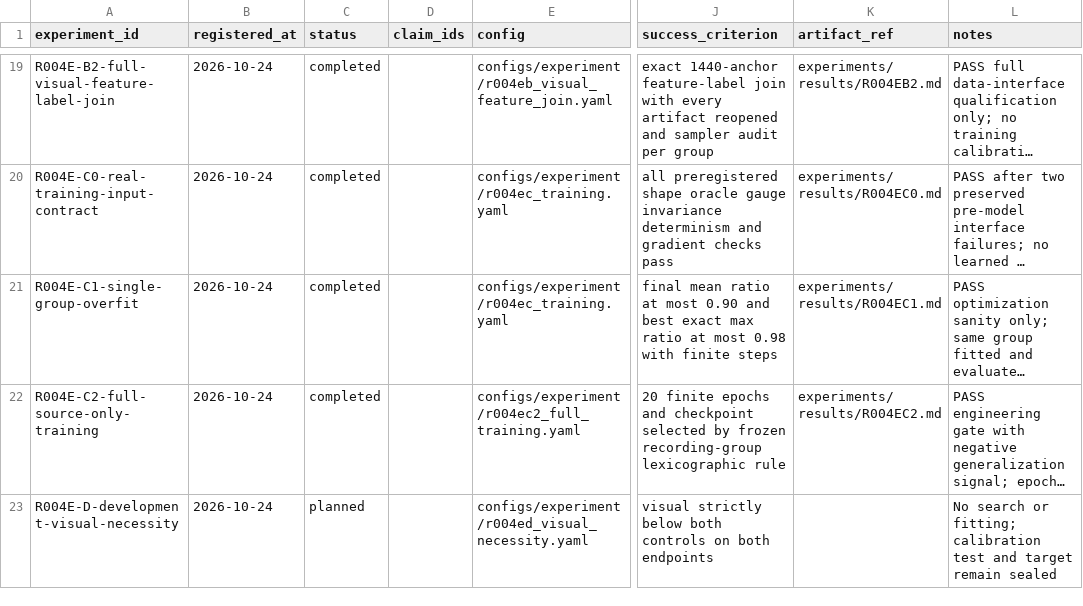
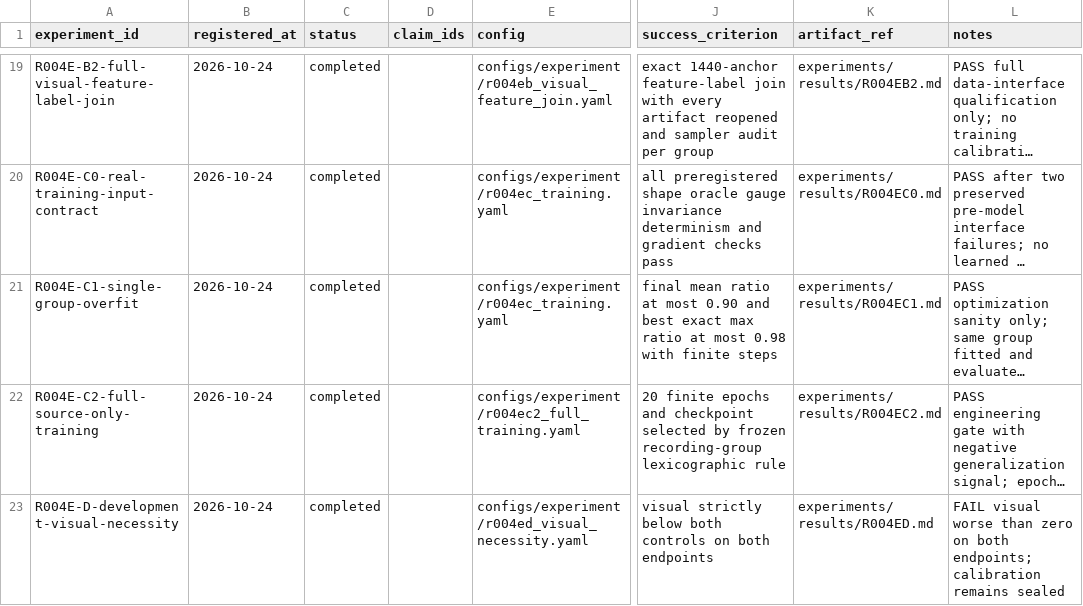
Before and after one commit to KUN-11-77/AORTA-Drive, a CSV file: experiments/registry.csv, drawn as a sheet; only a part is shown, gaps mark what is left out; long unchanged cells end in …; the diff names each change by its address in the sheet, - before the commit and + after, or states it on an @@ line.

Commit message:
Record R004E-D zero-field control failure

```diff
--- a/experiments/registry.csv
+++ b/experiments/registry.csv
-C23 (status): planned
+C23 (status): completed
-K23 (artifact_ref): (empty)
+K23 (artifact_ref): experiments/results/R004ED.md
-L23 (notes): No search or fitting; calibration test and target remain sealed
+L23 (notes): FAIL visual worse than zero on both endpoints; calibration remains sealed
```
Also changed, not shown: 8 other files.
